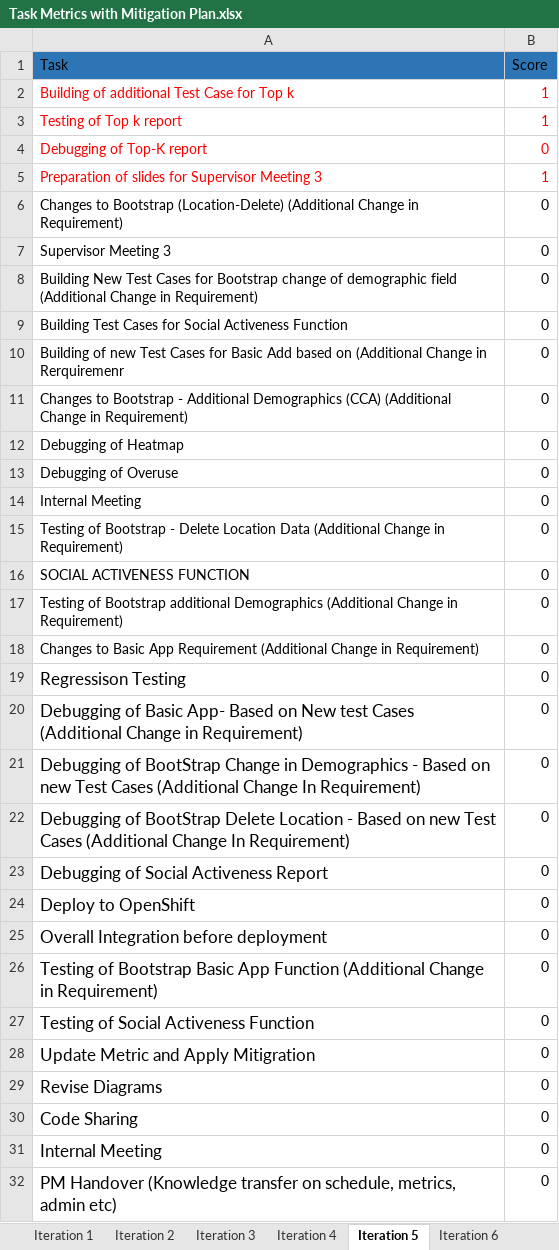
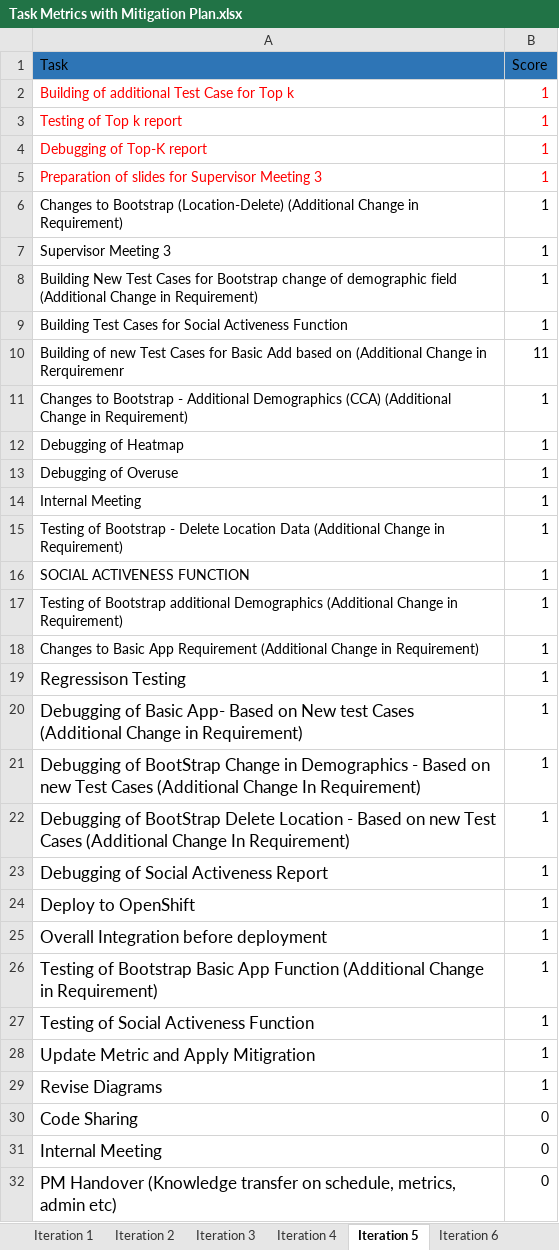
Before and after one commit to jerots/SMUAnalytics, an Excel workbook: metrics/Task Metrics with Mitigation Plan.xlsx, sheet Iteration 5, drawn as a sheet; only a part is shown; values as stored, in another font and other column widths than the file's, no borders; the diff covers the shown part only; the diff names each change by its address in the sheet, - before the commit and + after, or states it on an @@ line.

```diff
--- a/metrics/Task Metrics with Mitigation Plan.xlsx (sheet Iteration 5)
+++ b/metrics/Task Metrics with Mitigation Plan.xlsx (sheet Iteration 5)
-B4 (Score): 0
+B4 (Score): 1
-B6:B9 (Score): 0
+B6:B9 (Score): 1
-B10 (Score): 0
+B10 (Score): 11
-B11:B29 (Score): 0
+B11:B29 (Score): 1
```
Also changed, not shown: 2 edited cells elsewhere in this sheet, metrics/bm.xlsx.
